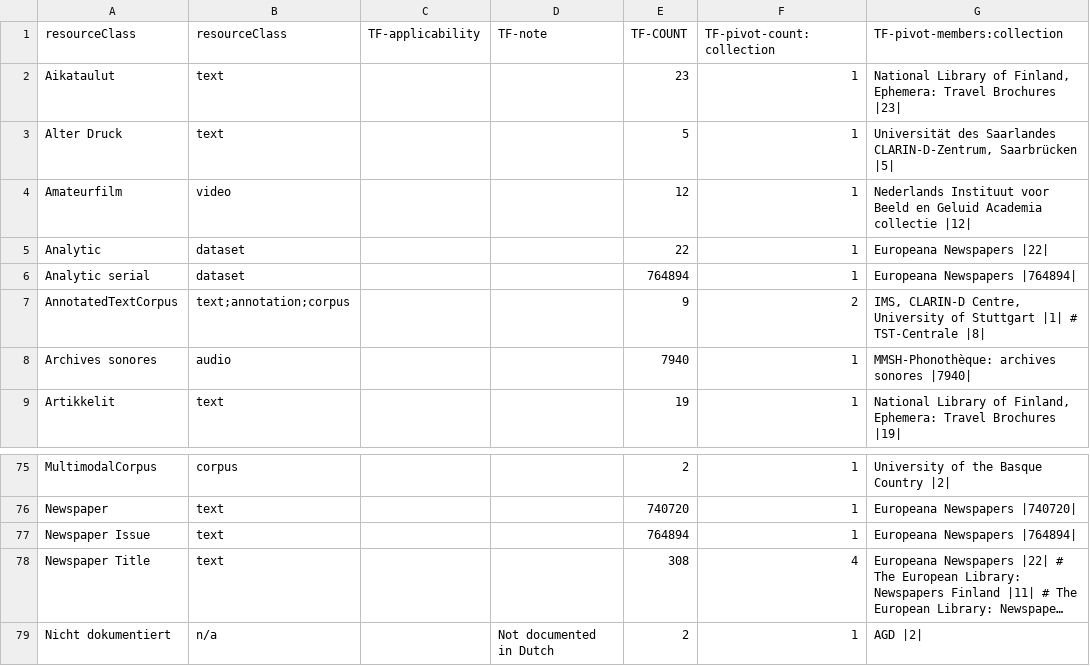
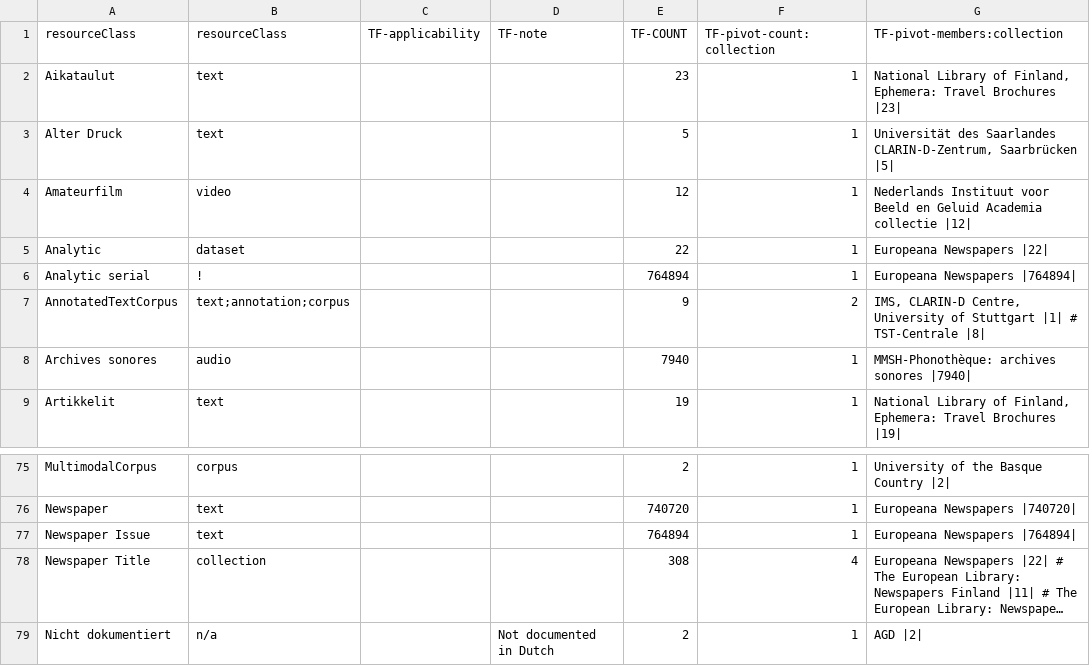
Before and after one commit to clarin-eric/VLO-mapping, a CSV file: value-maps/resourceClass_tf-extended.csv, drawn as a sheet; only a part is shown, gaps mark what is left out; long unchanged cells end in …; the diff names each change by its address in the sheet, - before the commit and + after, or states it on an @@ line.

Commit message:
resourceClass mapping for Europeana newspapers

```diff
--- a/value-maps/resourceClass_tf-extended.csv
+++ b/value-maps/resourceClass_tf-extended.csv
-B6 (resourceClass): dataset
+B6 (resourceClass): !
-B78 (resourceClass): text
+B78 (resourceClass): collection
```
